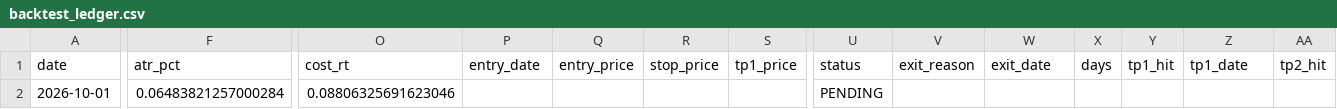
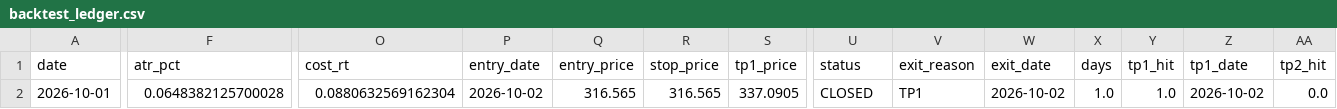
Before and after one commit to evsayar33-oss/sp500_shock_quant, a CSV file: backtest_ledger.csv, drawn as a sheet; only a part is shown, gaps mark what is left out; the diff covers the shown part only; the diff names each change by its address in the sheet, - before the commit and + after, or states it on an @@ line.

```diff
--- a/backtest_ledger.csv
+++ b/backtest_ledger.csv
-F2 (atr_pct): 0.06483821257000284
+F2 (atr_pct): 0.0648382125700028
-O2 (cost_rt): 0.08806325691623046
+O2 (cost_rt): 0.0880632569162304
-P2 (entry_date): (empty)
+P2 (entry_date): 2026-10-02
-Q2 (entry_price): (empty)
+Q2 (entry_price): 316.565
-R2 (stop_price): (empty)
+R2 (stop_price): 316.565
-S2 (tp1_price): (empty)
+S2 (tp1_price): 337.0905
-U2 (status): PENDING
+U2 (status): CLOSED
-V2 (exit_reason): (empty)
+V2 (exit_reason): TP1
-W2 (exit_date): (empty)
+W2 (exit_date): 2026-10-02
-X2 (days): (empty)
+X2 (days): 1.0
-Y2 (tp1_hit): (empty)
+Y2 (tp1_hit): 1.0
-Z2 (tp1_date): (empty)
+Z2 (tp1_date): 2026-10-02
-AA2 (tp2_hit): (empty)
+AA2 (tp2_hit): 0.0
```
Also changed, not shown: 5 edited cells elsewhere in this file, 12 other files.
